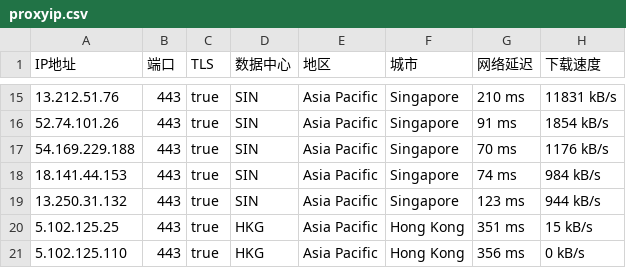
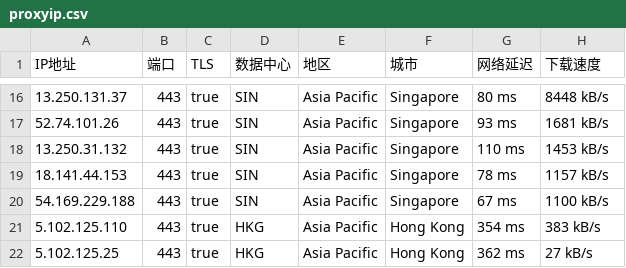
Before and after one commit to mountain787/Lunch-Bag-ip, a CSV file: proxyip.csv, drawn as a sheet; only a part is shown, gaps mark what is left out; the diff covers the shown part only.

```diff
--- a/proxyip.csv
+++ b/proxyip.csv
@@ -15,7 +16,7 @@ IP地址,端口,TLS,数据中心,地区,城市,网络延迟,下载速度
-13.212.51.76,443,true,SIN,Asia Pacific,Singapore,210 ms,11831 kB/s
-52.74.101.26,443,true,SIN,Asia Pacific,Singapore,91 ms,1854 kB/s
-54.169.229.188,443,true,SIN,Asia Pacific,Singapore,70 ms,1176 kB/s
-18.141.44.153,443,true,SIN,Asia Pacific,Singapore,74 ms,984 kB/s
-13.250.31.132,443,true,SIN,Asia Pacific,Singapore,123 ms,944 kB/s
-5.102.125.25,443,true,HKG,Asia Pacific,Hong Kong,351 ms,15 kB/s
-5.102.125.110,443,true,HKG,Asia Pacific,Hong Kong,356 ms,0 kB/s
+13.250.131.37,443,true,SIN,Asia Pacific,Singapore,80 ms,8448 kB/s
+52.74.101.26,443,true,SIN,Asia Pacific,Singapore,93 ms,1681 kB/s
+13.250.31.132,443,true,SIN,Asia Pacific,Singapore,110 ms,1453 kB/s
+18.141.44.153,443,true,SIN,Asia Pacific,Singapore,78 ms,1157 kB/s
+54.169.229.188,443,true,SIN,Asia Pacific,Singapore,67 ms,1100 kB/s
+5.102.125.110,443,true,HKG,Asia Pacific,Hong Kong,354 ms,383 kB/s
+5.102.125.25,443,true,HKG,Asia Pacific,Hong Kong,362 ms,27 kB/s
```
Also changed, not shown: 2 added rows, 1 removed row and 28 edited cells elsewhere in this file.
